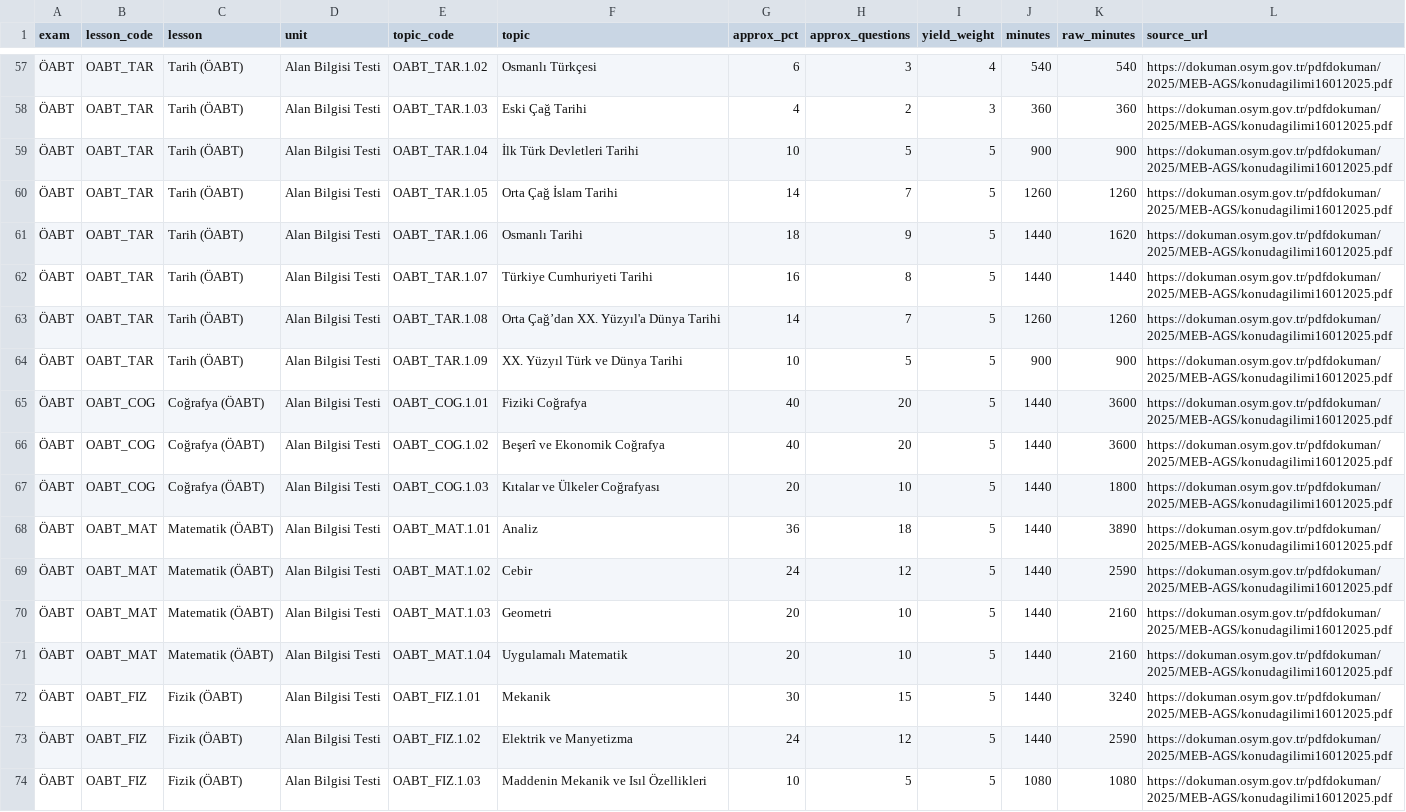
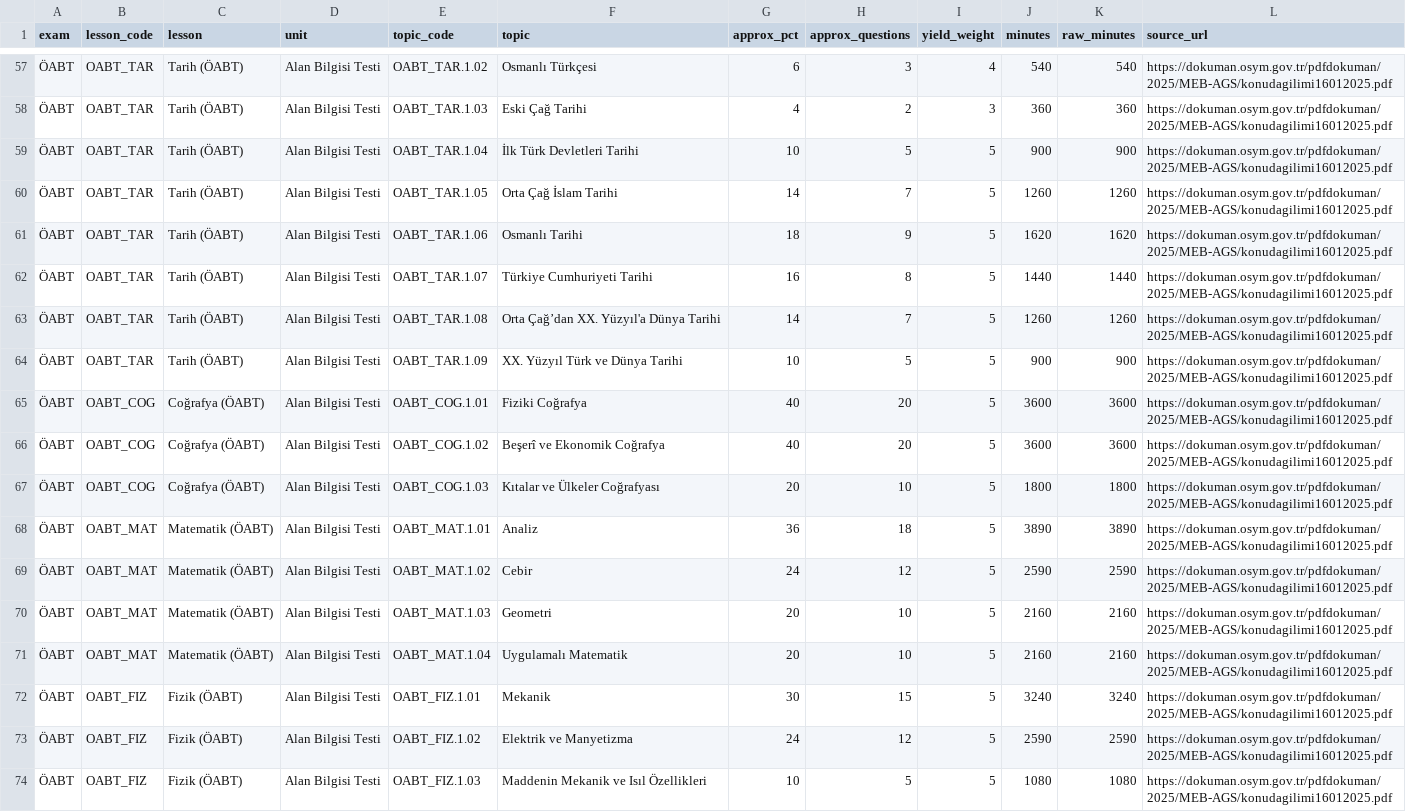
Before and after one commit to onuraltintas/mikroservice, a CSV file: content-packs/coaching-catalog-km3/catalog-review.csv, drawn as a sheet; only a part is shown, gaps mark what is left out; the diff covers the shown part only; the diff names each change by its address in the sheet, - before the commit and + after, or states it on an @@ line.

```diff
--- a/content-packs/coaching-catalog-km3/catalog-review.csv
+++ b/content-packs/coaching-catalog-km3/catalog-review.csv
-J61 (minutes): 1440
+J61 (minutes): 1620
-J65:J66 (minutes): 1440
+J65:J66 (minutes): 3600
-J67 (minutes): 1440
+J67 (minutes): 1800
-J68 (minutes): 1440
+J68 (minutes): 3890
-J69 (minutes): 1440
+J69 (minutes): 2590
-J70:J71 (minutes): 1440
+J70:J71 (minutes): 2160
-J72 (minutes): 1440
+J72 (minutes): 3240
-J73 (minutes): 1440
+J73 (minutes): 2590
```
Also changed, not shown: 29 edited cells elsewhere in this file, 5 other files.
